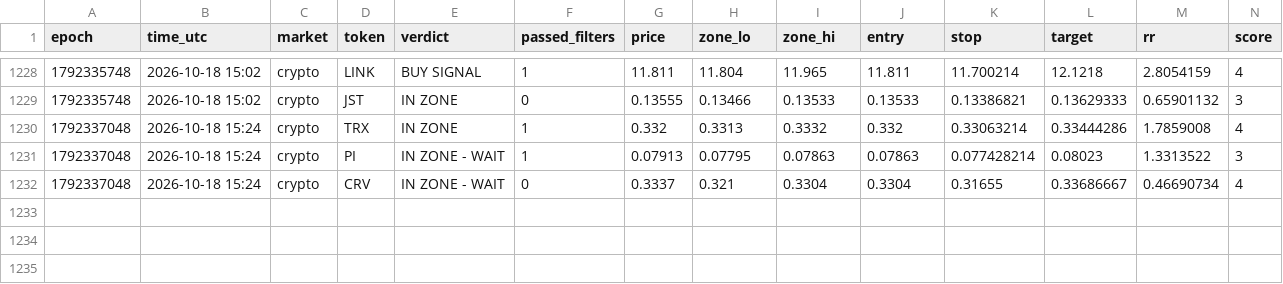
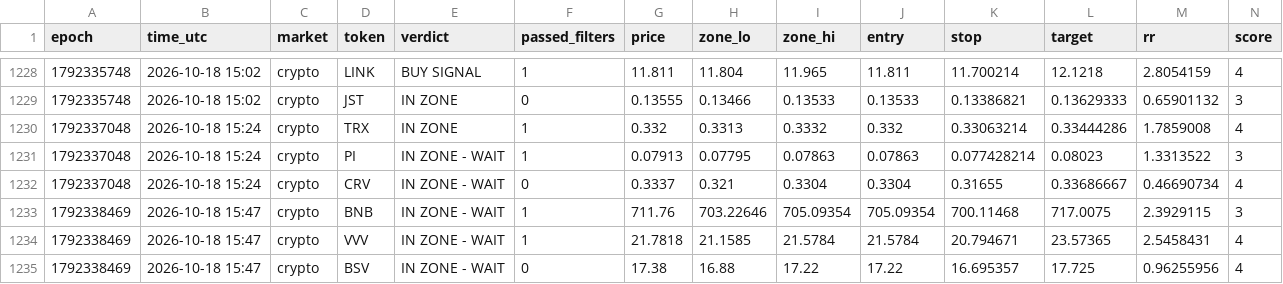
Before and after one commit to 4MonkeyAlertZone/Scanner, a CSV file: signals.csv, drawn as a sheet; only a part is shown, gaps mark what is left out; rows hold the shown columns only; the diff names each change by its address in the sheet, - before the commit and + after, or states it on an @@ line.

Commit message:
Update signal log

```diff
--- a/signals.csv
+++ b/signals.csv
+row 1233: 1792338469 | 2026-10-18 15:47 | crypto | BNB | IN ZONE - WAIT | 1 | 711.76 | 703.22646 | 705.09354 | 705.09354 | 700.11468 | 717.0075 | 2.3929115 | 3
+row 1234: 1792338469 | 2026-10-18 15:47 | crypto | VVV | IN ZONE - WAIT | 1 | 21.7818 | 21.1585 | 21.5784 | 21.5784 | 20.794671 | 23.57365 | 2.5458431 | 4
+row 1235: 1792338469 | 2026-10-18 15:47 | crypto | BSV | IN ZONE - WAIT | 0 | 17.38 | 16.88 | 17.22 | 17.22 | 16.695357 | 17.725 | 0.96255956 | 4
```
Also changed, not shown: paper_trades.csv.
